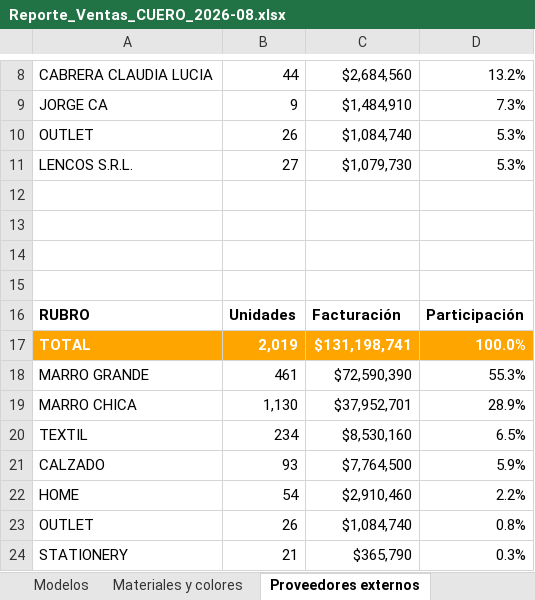
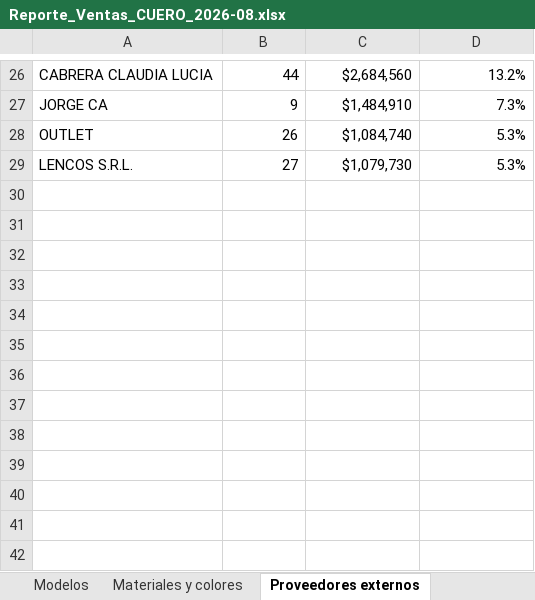
Before and after one commit to valelevite/Reportes, an Excel workbook: Reporte_ventas/Reporte_Ventas_CUERO_2026-08.xlsx, sheet Proveedores externos, drawn as a sheet; only a part is shown, gaps mark what is left out; values as stored, in another font and other column widths than the file's, no borders; charts and pictures and table styles not drawn; removed rows and columns are numbered as before the commit, all else as after; the diff covers the shown part only; the diff names each change by its address in the sheet, - before the commit and + after, or states it on an @@ line.

```diff
--- a/Reporte_ventas/Reporte_Ventas_CUERO_2026-08.xlsx (sheet Proveedores externos)
+++ b/Reporte_ventas/Reporte_Ventas_CUERO_2026-08.xlsx (sheet Proveedores externos)
-row 12: (empty)
-row 13: (empty)
-row 14: (empty)
-row 15: (empty)
-row 16: RUBRO | Unidades | Facturación | Participación
-row 17: TOTAL | 2,019 | $131,198,741 | 100.0%
-row 18: MARRO GRANDE | 461 | $72,590,390 | 55.3%
-row 19: MARRO CHICA | 1,130 | $37,952,701 | 28.9%
-row 20: TEXTIL | 234 | $8,530,160 | 6.5%
-row 21: CALZADO | 93 | $7,764,500 | 5.9%
-row 22: HOME | 54 | $2,910,460 | 2.2%
-row 23: OUTLET | 26 | $1,084,740 | 0.8%
-row 24: STATIONERY | 21 | $365,790 | 0.3%
```
Also changed, not shown: 18 added rows elsewhere in this sheet, sheet Materiales y colores, sheet AUX, sheet Otros, sheet Valor stock, sheet Nacionalidades, sheet Rubros y Familias, 3 more sheets, charts or pictures, Reporte_ventas/Colores excel para materiales.xlsx, Reporte_ventas/Reporte_Ventas_CUERO_2026-07 FINAL.xlsx, 9 other files.
